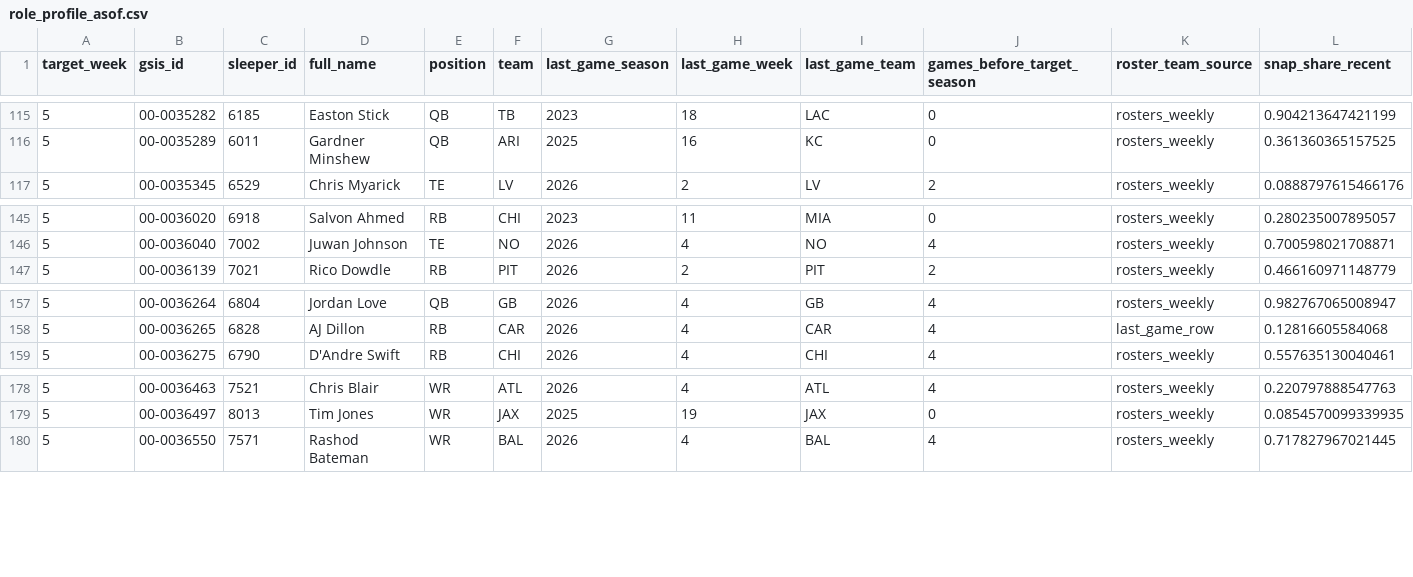
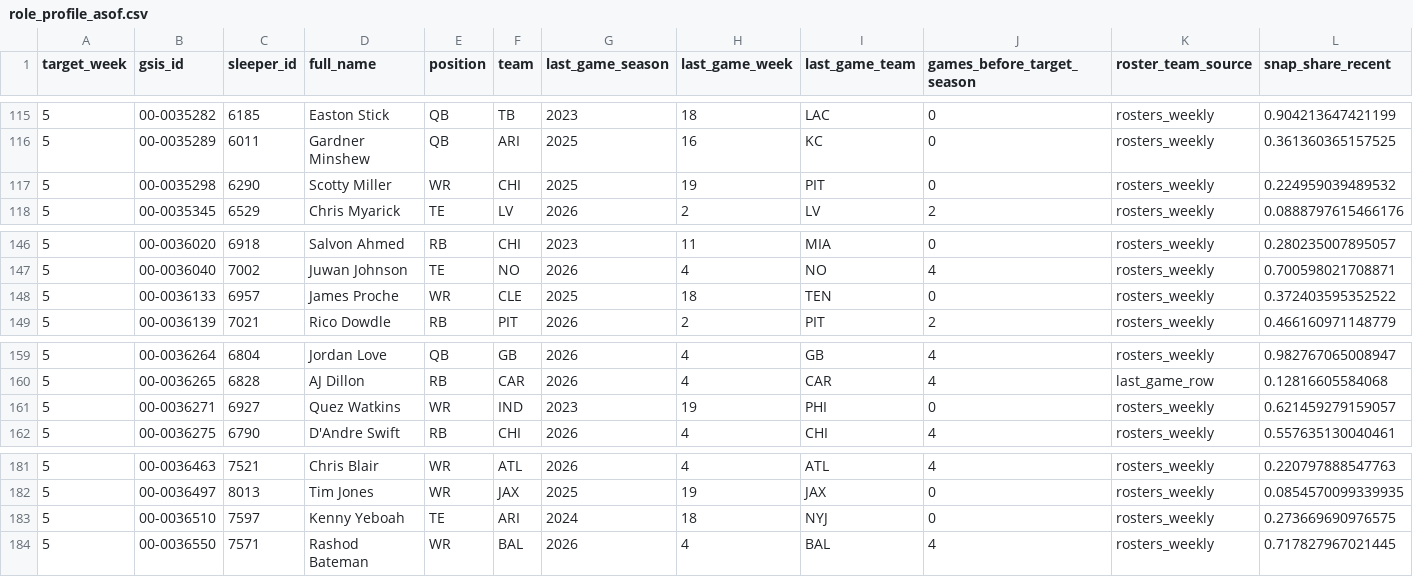
Before and after one commit to supyo29/bloodline-bowl, a CSV file: lib/role-calibration/data/role_profile_asof.csv, drawn as a sheet; only a part is shown, gaps mark what is left out; rows hold the shown columns only; the diff names each change by its address in the sheet, - before the commit and + after, or states it on an @@ line.

```diff
--- a/lib/role-calibration/data/role_profile_asof.csv
+++ b/lib/role-calibration/data/role_profile_asof.csv
+row 117: 5 | 00-0035298 | 6290 | Scotty Miller | WR | CHI | 2025 | 19 | PIT | 0 | rosters_weekly | 0.224959039489532
+row 148: 5 | 00-0036133 | 6957 | James Proche | WR | CLE | 2025 | 18 | TEN | 0 | rosters_weekly | 0.372403595352522
+row 161: 5 | 00-0036271 | 6927 | Quez Watkins | WR | IND | 2023 | 19 | PHI | 0 | rosters_weekly | 0.621459279159057
+row 183: 5 | 00-0036510 | 7597 | Kenny Yeboah | TE | ARI | 2024 | 18 | NYJ | 0 | rosters_weekly | 0.273669690976575
```
Also changed, not shown: lib/role-calibration/data/injury_reports.csv, 1 other file.
